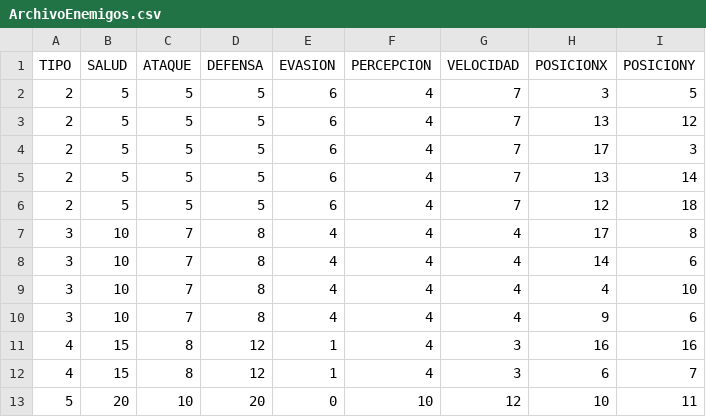
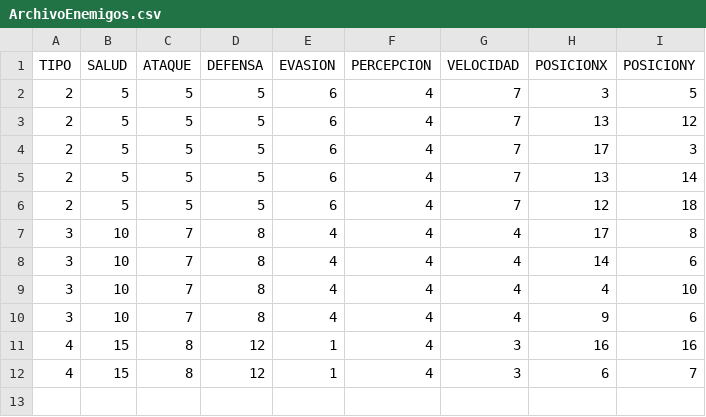
Before and after one commit to unaicastillo/JuegoDnD, a CSV file: src/main/resources/com/unaidario/files/ArchivoEnemigos.csv, drawn as a sheet; the diff names each change by its address in the sheet, - before the commit and + after, or states it on an @@ line.

```diff
--- a/src/main/resources/com/unaidario/files/ArchivoEnemigos.csv
+++ b/src/main/resources/com/unaidario/files/ArchivoEnemigos.csv
-row 13: 5 | 20 | 10 | 20 | 0 | 10 | 12 | 10 | 11
```
Also changed, not shown: target/classes/com/unaidario/files/ArchivoEnemigos.csv, 5 other files.
